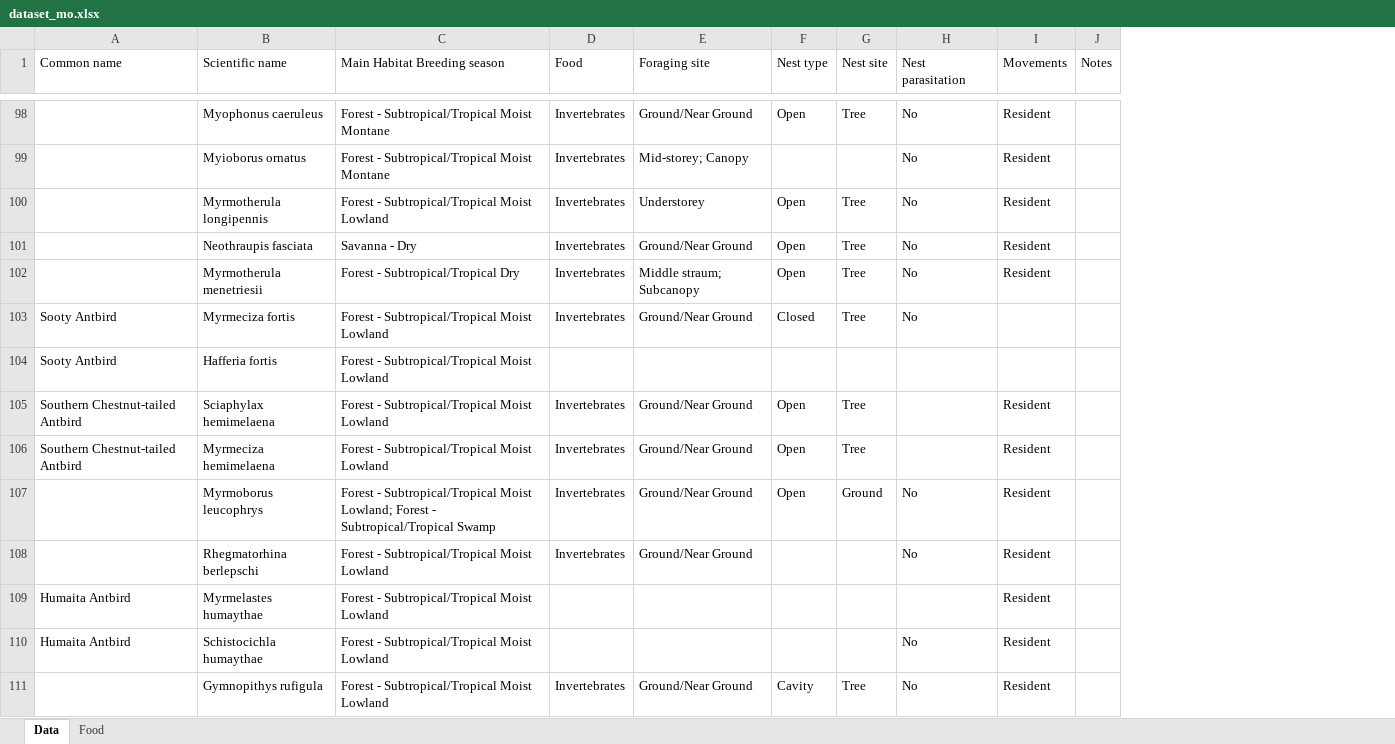
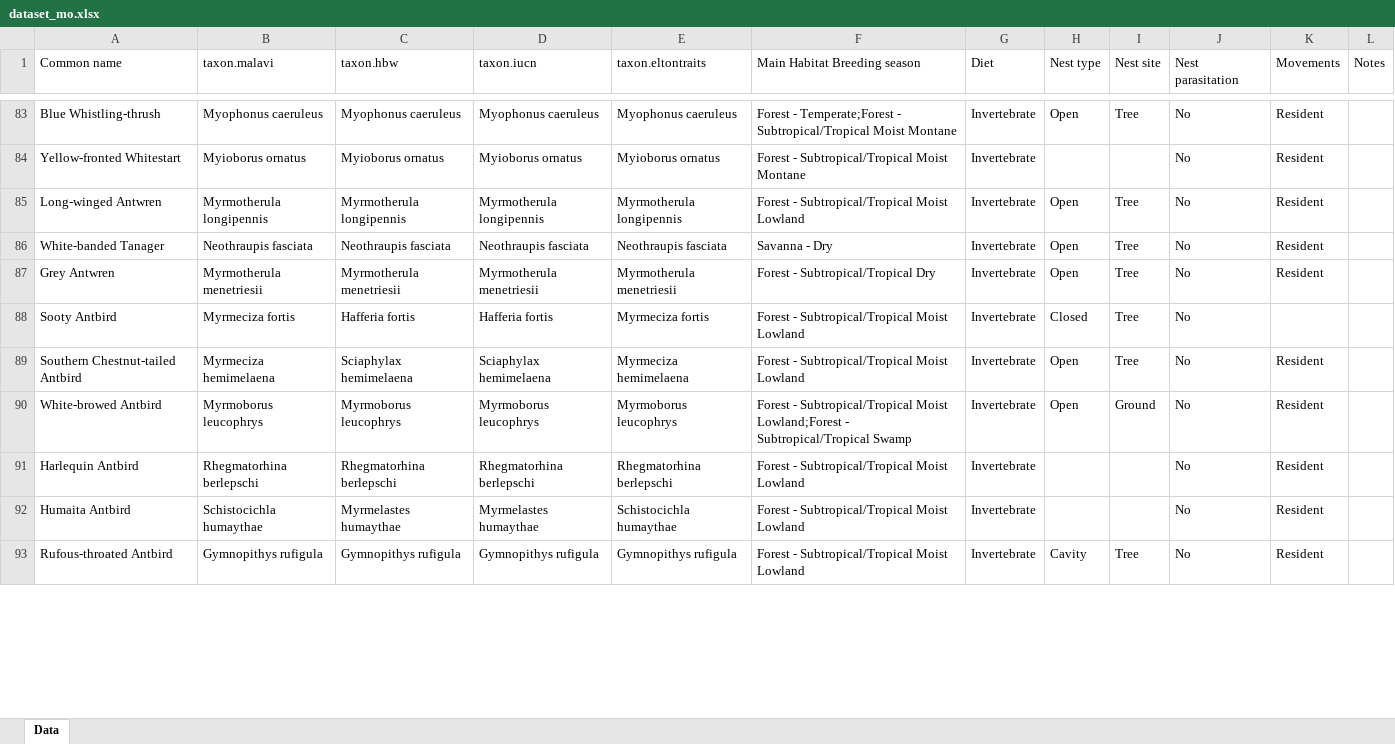
Before and after one commit to mottensmann/AvianParasites, an Excel workbook: data/dataset_mo.xlsx, sheet Data, drawn as a sheet; only a part is shown, gaps mark what is left out; values as stored, in another font and other column widths than the file's, no cell formats; removed rows and columns are numbered as before the commit, all else as after; the diff covers the shown part only; the diff names each change by its address in the sheet, - before the commit and + after, or states it on an @@ line.

```diff
--- a/data/dataset_mo.xlsx (sheet Data)
+++ b/data/dataset_mo.xlsx (sheet Data)
-sheet tab: Food
+column C (taxon.hbw), rows 83-93: Myophonus caeruleus | Myioborus ornatus | Myrmotherula longipennis | Neothraupis fasciata | Myrmotherula menetriesii | Hafferia fortis | Sciaphylax hemimelaena | Myrmoborus leucophrys | Rhegmatorhina berlepschi | Myrmelastes humaythae | Gymnopithys rufigula
+column D (taxon.iucn), rows 83-93: Myophonus caeruleus | Myioborus ornatus | Myrmotherula longipennis | Neothraupis fasciata | Myrmotherula menetriesii | Hafferia fortis | Sciaphylax hemimelaena | Myrmoborus leucophrys | Rhegmatorhina berlepschi | Myrmelastes humaythae | Gymnopithys rufigula
+column E (taxon.eltontraits), rows 83-93: Myophonus caeruleus | Myioborus ornatus | Myrmotherula longipennis | Neothraupis fasciata | Myrmotherula menetriesii | Myrmeciza fortis | Myrmeciza hemimelaena | Myrmoborus leucophrys | Rhegmatorhina berlepschi | Schistocichla humaythae | Gymnopithys rufigula
-column D (Food), rows 98-103: all Invertebrates; rows 106-108: all Invertebrates; row 111: Invertebrates
-column E (Foraging site), rows 98-103: Ground/Near Ground | Mid-storey; Canopy | Understorey | Ground/Near Ground | Middle straum; Subcanopy | Ground/Near Ground; rows 106-108: all Ground/Near Ground; row 111: Ground/Near Ground
+column G (Diet), rows 83-93: all Invertebrate
-B1: Scientific name
+B1: taxon.malavi
-A83 (Common name): (empty)
+A83 (Common name): Blue Whistling-thrush
-F83 (Main Habitat Breeding season): Forest - Subtropical/Tropical Moist…
+F83 (Main Habitat Breeding season): Forest - Temperate;Forest - Subtropical/Tropical Moist…
-A84 (Common name): (empty)
+A84 (Common name): Yellow-fronted Whitestart
-A85 (Common name): (empty)
+A85 (Common name): Long-winged Antwren
-A86 (Common name): (empty)
+A86 (Common name): White-banded Tanager
-A87 (Common name): (empty)
+A87 (Common name): Grey Antwren
-row 104: Sooty Antbird | Hafferia fortis | Forest - Subtropical/Tropical Moist Lowland
-row 105: Southern Chestnut-tailed Antbird | Sciaphylax hemimelaena | Forest - Subtropical/Tropical Moist Lowland | Invertebrates | Ground/Near Ground | Open | Tree |  | Resident
-J89 (Nest parasitation): (empty)
+J89 (Nest parasitation): No
-A90 (Common name): (empty)
+A90 (Common name): White-browed Antbird
-F90 (Main Habitat Breeding season): …Subtropical/Tropical Moist Lowland; Forest - Subtropical/Tropical…
+F90 (Main Habitat Breeding season): …Subtropical/Tropical Moist Lowland;Forest - Subtropical/Tropical…
-A91 (Common name): (empty)
+A91 (Common name): Harlequin Antbird
-row 109: Humaita Antbird | Myrmelastes humaythae | Forest - Subtropical/Tropical Moist Lowland |  |  |  |  |  | Resident
-A93 (Common name): (empty)
+A93 (Common name): Rufous-throated Antbird
```
Also changed, not shown: 30 removed rows and 1641 edited cells elsewhere in this sheet, cell formats, 12 other files.
